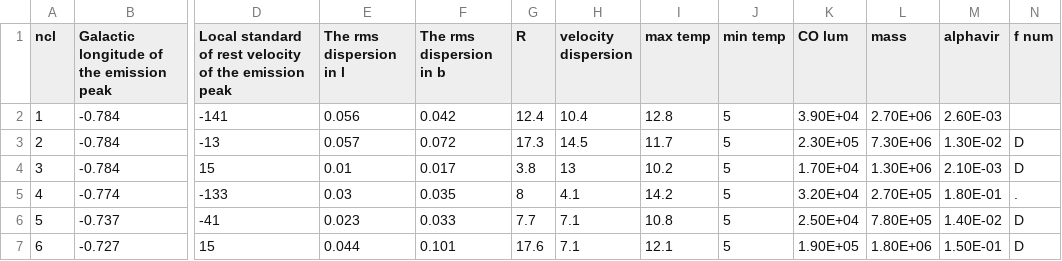
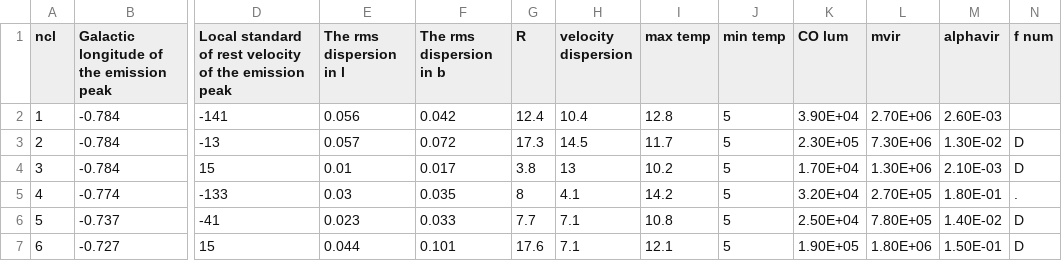
Before and after one commit to gracekrahm/antennae-overlap-analysis, a CSV file: data/comparison/CMZ_oka2001.csv, drawn as a sheet; only a part is shown, gaps mark what is left out; the diff names each change by its address in the sheet, - before the commit and + after, or states it on an @@ line.

Commit message:
Update CMZ_oka2001.csv

```diff
--- a/data/comparison/CMZ_oka2001.csv
+++ b/data/comparison/CMZ_oka2001.csv
-L1: mass
+L1: mvir
```
